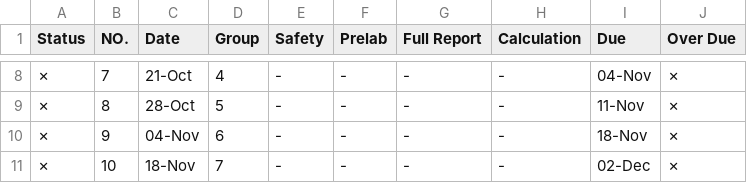
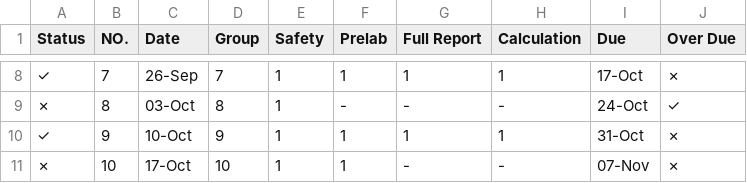
Before and after one commit to qKTPq/unit-lab-status-demo, a CSV file: 452-Check List-KTP.csv, drawn as a sheet; only a part is shown, gaps mark what is left out; the diff covers the shown part only.

```diff
--- a/452-Check List-KTP.csv
+++ b/452-Check List-KTP.csv
@@ -8,4 +8,4 @@
-✗,7,21-Oct,4,-,-,-,-,04-Nov,✗
-✗,8,28-Oct,5,-,-,-,-,11-Nov,✗
-✗,9,04-Nov,6,-,-,-,-,18-Nov,✗
-✗,10,18-Nov,7,-,-,-,-,02-Dec,✗
+✓,7,26-Sep,7,1,1,1,1,17-Oct,✗
+✗,8,03-Oct,8,1,-,-,-,24-Oct,✓
+✓,9,10-Oct,9,1,1,1,1,31-Oct,✗
+✗,10,17-Oct,10,1,1,-,-,07-Nov,✗
```
Also changed, not shown: 34 edited cells elsewhere in this file, 1 other file.
